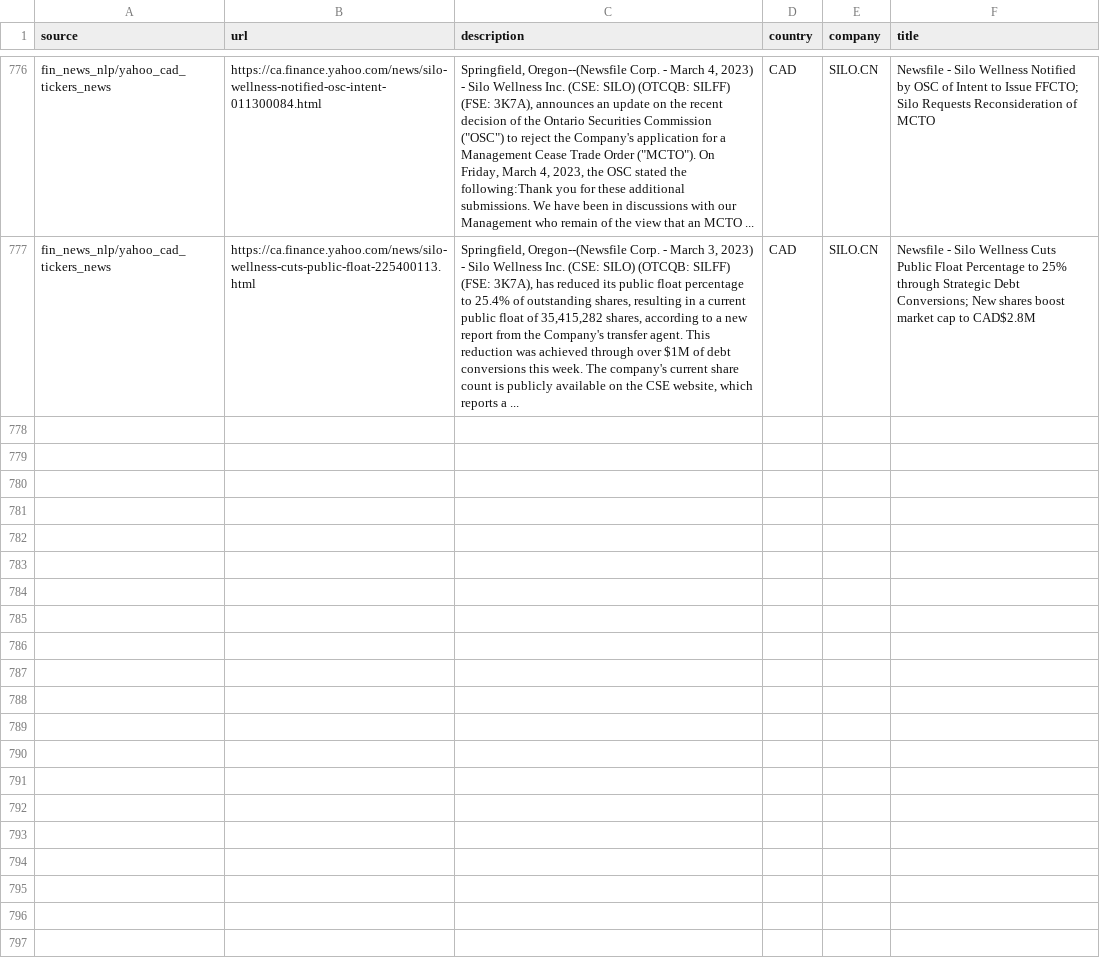
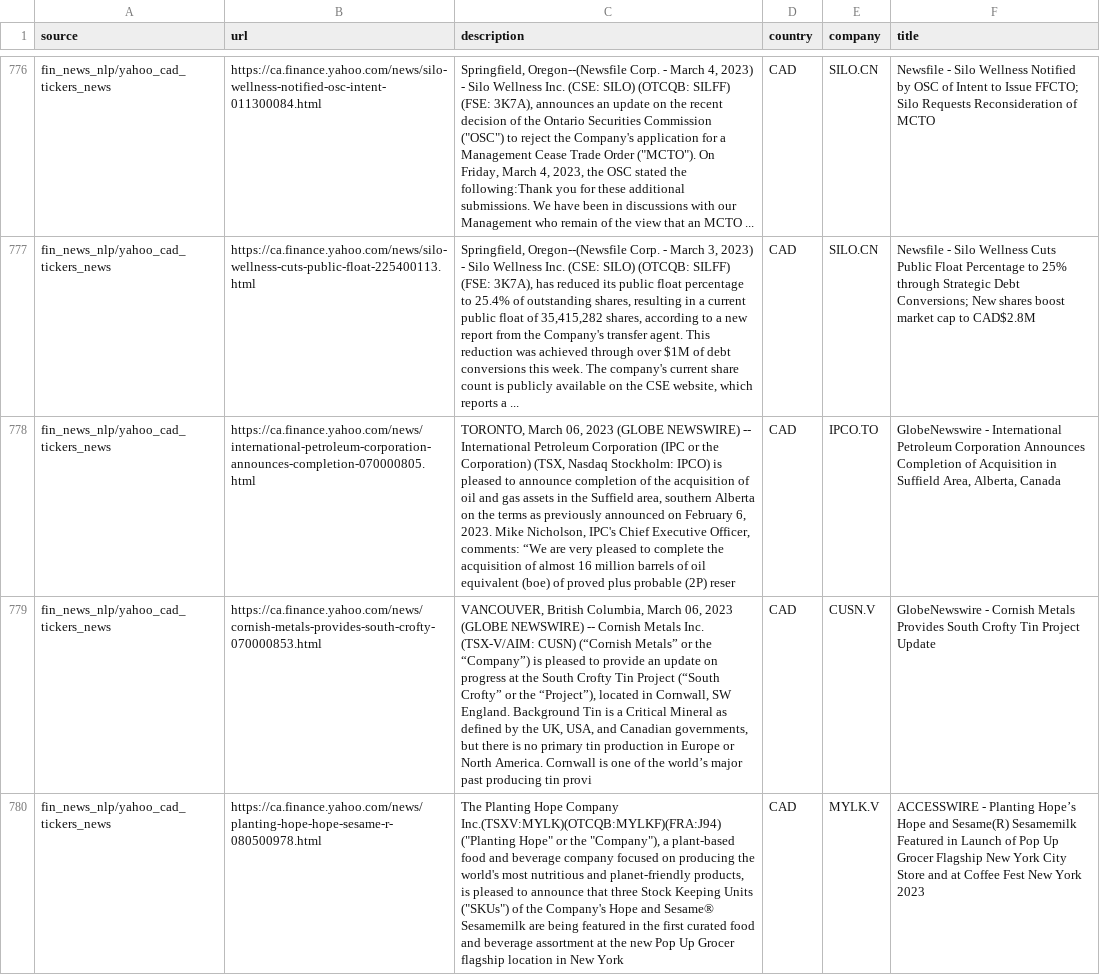
Before and after one commit to dli-invest/reccomendation-engine, a CSV file: ref/training/2023-03-06.csv, drawn as a sheet; only a part is shown, gaps mark what is left out; the diff names each change by its address in the sheet, - before the commit and + after, or states it on an @@ line.

```diff
--- a/ref/training/2023-03-06.csv
+++ b/ref/training/2023-03-06.csv
+row 778: fin_news_nlp/yahoo_cad_tickers_news | https://ca.finance.yahoo.com/news/international-petroleum-corporation-announces-completion-070000805.html | TORONTO, March 06, 2023 (GLOBE NEWSWIRE) -- International Petroleum Corporation (IPC or the Corporation) (TSX, Nasdaq Stockholm: IPCO) is pleased to announce completion of the acquisition of oil and gas assets in the Suffield area, southern Alberta on the terms as previously announced on February 6, 2023. Mike Nicholson, IPC's Chief Executive Officer, comments: “We are very pleased to complete the acquisition of almost 16 million barrels of oil equivalent (boe) of proved plus probable (2P) reser | CAD | IPCO.TO | GlobeNewswire - International Petroleum Corporation Announces Completion of Acquisition in Suffield Area, Alberta, Canada
+row 779: fin_news_nlp/yahoo_cad_tickers_news | https://ca.finance.yahoo.com/news/cornish-metals-provides-south-crofty-070000853.html | VANCOUVER, British Columbia, March 06, 2023 (GLOBE NEWSWIRE) -- Cornish Metals Inc. (TSX-V/AIM: CUSN) (“Cornish Metals” or the “Company”) is pleased to provide an update on progress at the South Crofty Tin Project (“South Crofty” or the “Project”), located in Cornwall, SW England. Background Tin is a Critical Mineral as defined by the UK, USA, and Canadian governments, but there is no primary tin production in Europe or North America. Cornwall is one of the world’s major past producing tin provi | CAD | CUSN.V | GlobeNewswire - Cornish Metals Provides South Crofty Tin Project Update
+row 780: fin_news_nlp/yahoo_cad_tickers_news | https://ca.finance.yahoo.com/news/planting-hope-hope-sesame-r-080500978.html | The Planting Hope Company Inc.(TSXV:MYLK)(OTCQB:MYLKF)(FRA:J94) ("Planting Hope" or the "Company"), a plant-based food and beverage company focused on producing the world's most nutritious and planet-friendly products, is pleased to announce that three Stock Keeping Units ("SKUs") of the Company's Hope and Sesame® Sesamemilk are being featured in the first curated food and beverage assortment at the new Pop Up Grocer flagship location in New York | CAD | MYLK.V | ACCESSWIRE - Planting Hope’s Hope and Sesame(R) Sesamemilk Featured in Launch of Pop Up Grocer Flagship New York City Store and at Coffee Fest New York 2023
```
Also changed, not shown: 1 other file.
